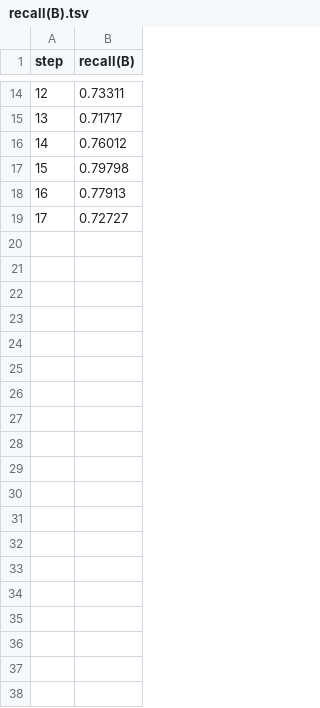
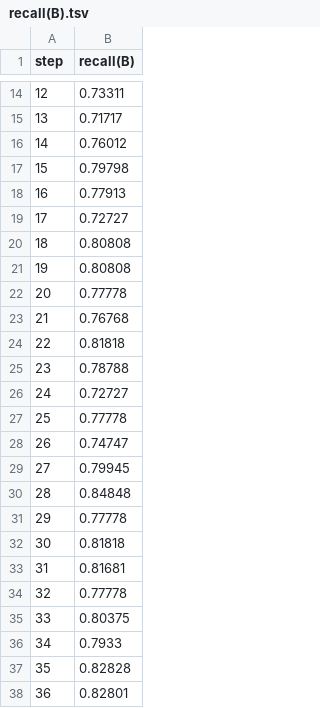
Before and after one commit to JulianVillasenor/yolo_carros, a TSV file: src/dvclive/plots/metrics/metrics/recall(B).tsv, drawn as a sheet; only a part is shown, gaps mark what is left out; the diff covers the shown part only; the diff names each change by its address in the sheet, - before the commit and + after, or states it on an @@ line.

```diff
--- a/src/dvclive/plots/metrics/metrics/recall(B).tsv
+++ b/src/dvclive/plots/metrics/metrics/recall(B).tsv
+row 20: 18 | 0.80808
+row 21: 19 | 0.80808
+row 22: 20 | 0.77778
+row 23: 21 | 0.76768
+row 24: 22 | 0.81818
+row 25: 23 | 0.78788
+row 26: 24 | 0.72727
+row 27: 25 | 0.77778
+row 28: 26 | 0.74747
+row 29: 27 | 0.79945
+row 30: 28 | 0.84848
+row 31: 29 | 0.77778
+row 32: 30 | 0.81818
+row 33: 31 | 0.81681
+row 34: 32 | 0.77778
+row 35: 33 | 0.80375
+row 36: 34 | 0.7933
+row 37: 35 | 0.82828
+row 38: 36 | 0.82801
```
Also changed, not shown: 13 added rows elsewhere in this file, runs_plates/yolov8n-plates/results.csv, src/dvclive/plots/metrics/lr/pg0.tsv, 52 other files.
